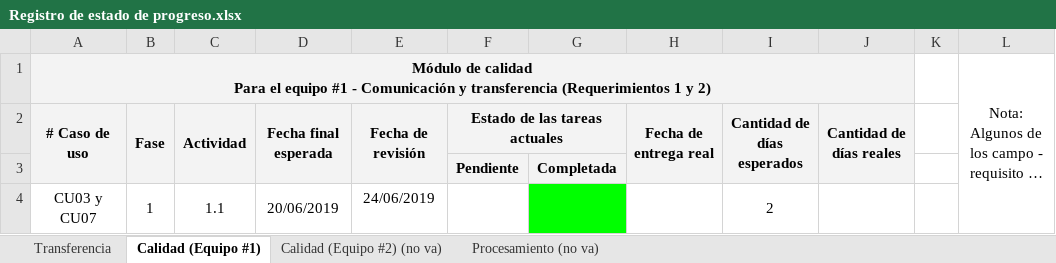
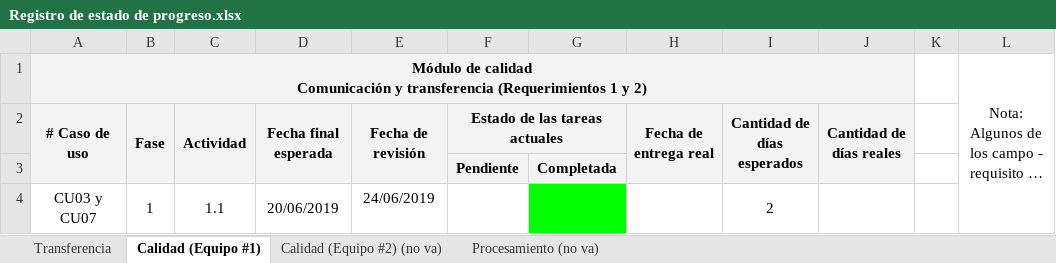
Before and after one commit to cristianpazu/Proyecto-Sanambiente, an Excel workbook: Documentos para el proyecto de Sanambiente/Registro de estado de progreso.xlsx, sheet Calidad (Equipo #1), drawn as a sheet; only a part is shown; long unchanged cells end in …; values as stored, in another font and other column widths than the file's, no borders; ↵ is a line break in a cell; the diff names each change by its address in the sheet, - before the commit and + after, or states it on an @@ line.

Commit message:
Grandes cambios en el documento de proyecto de grado y cambios en el plan de proyecto y en el registro de estado de progreso
Se realizaron cambios en el documento de proyecto de grado en el capítulo 5 (Desarrollo).
Se realizaron cambios en cosas diminutas del registro de estado de progreso.
Se realizaron cambios del texto módulo a equipo y disminución de texto redundante.
Se agregó la plantilla de registro de aceptación a los documentos del proyecto de Sanambiente

```diff
--- a/Documentos para el proyecto de Sanambiente/Registro de estado de progreso.xlsx (sheet Calidad (Equipo #1))
+++ b/Documentos para el proyecto de Sanambiente/Registro de estado de progreso.xlsx (sheet Calidad (Equipo #1))
-A1: …de calidad ↵ Para el equipo #1 - Comunicación y…
+A1: …de calidad ↵ Comunicación y…
```
Also changed, not shown: sheet Transferencia, 4 other files.
